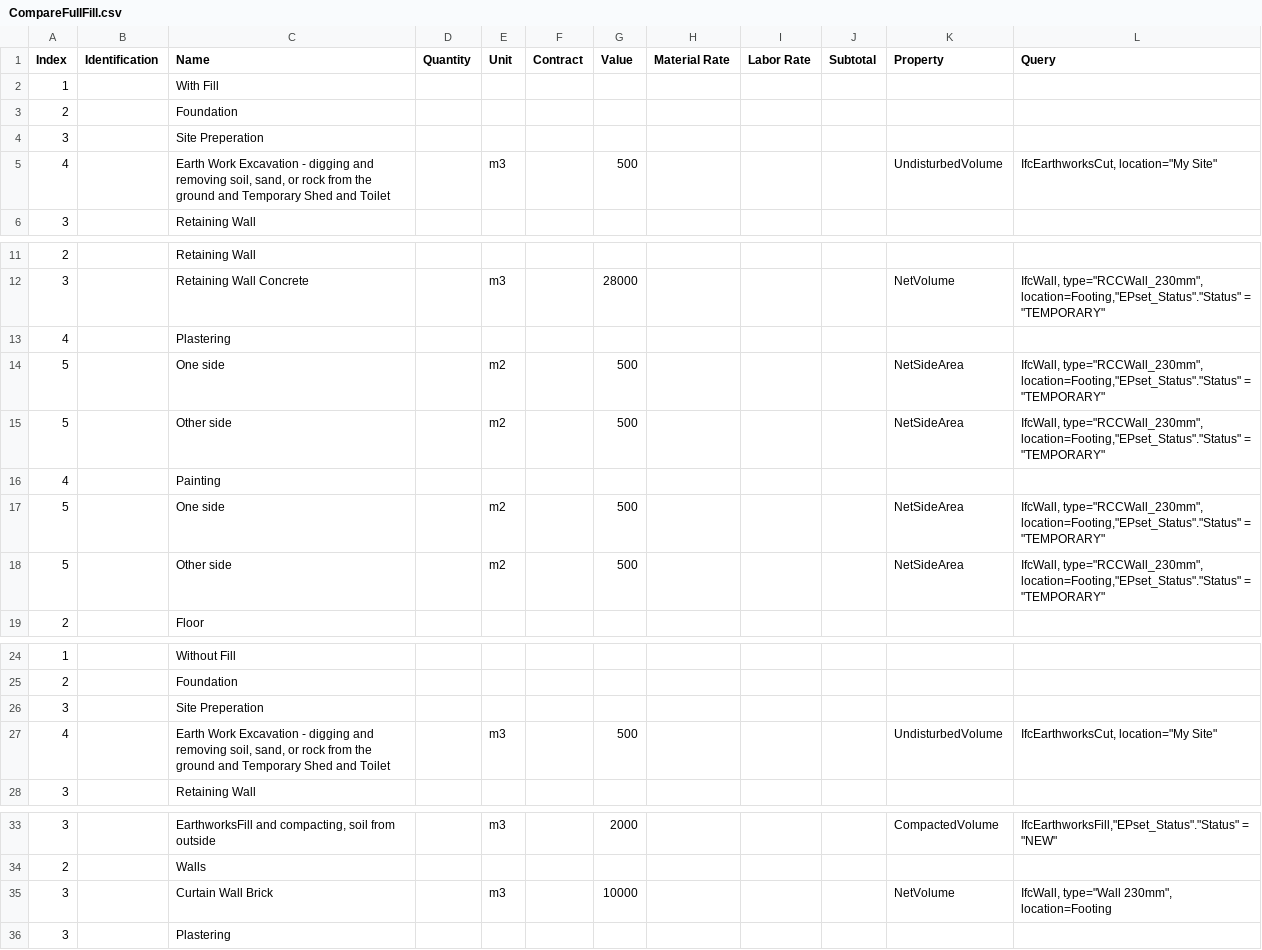
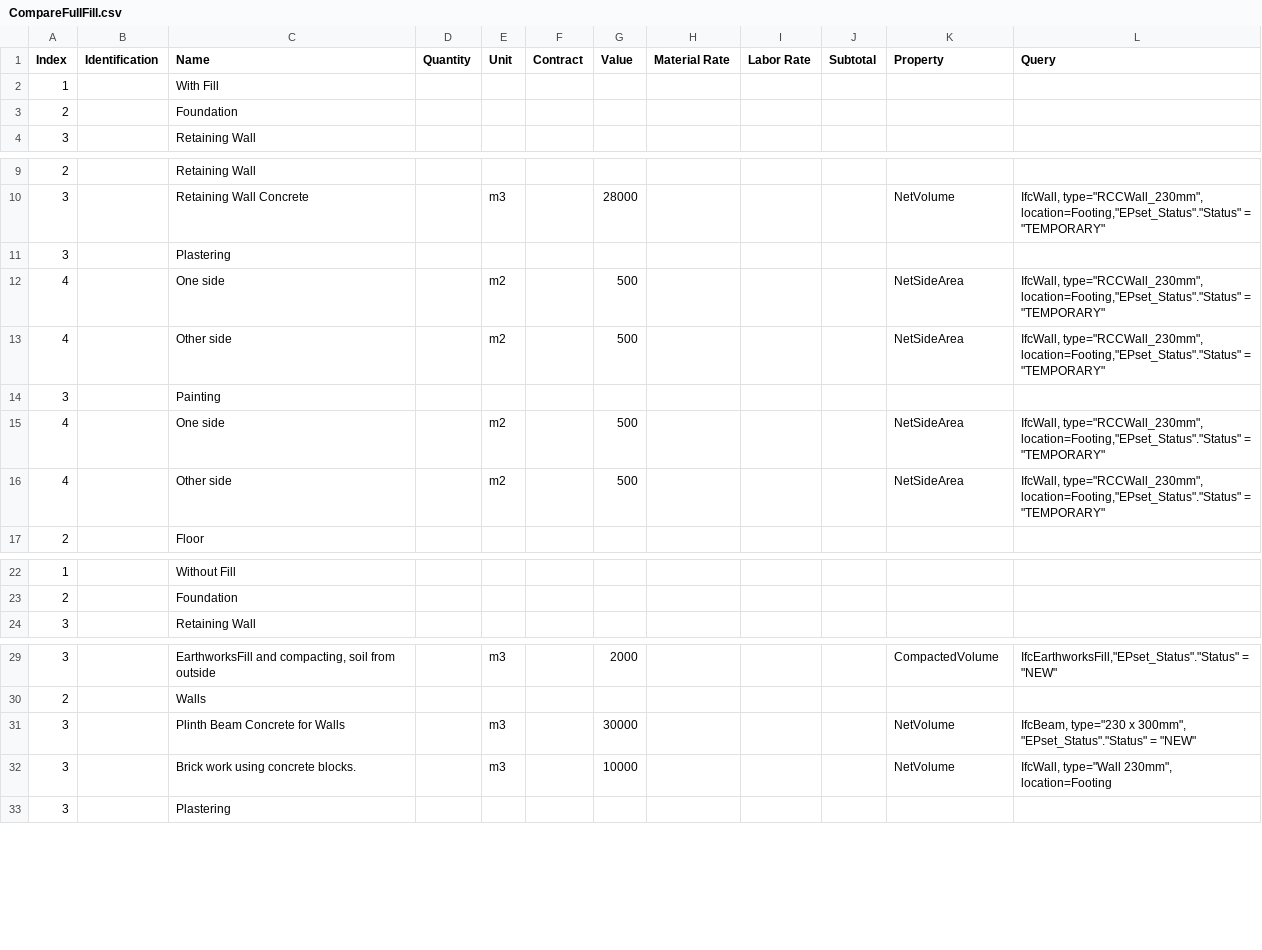
Before and after one commit to Arunarchitect/ManilalIFC, a CSV file: schedules/CompareFullFill.csv, drawn as a sheet; only a part is shown, gaps mark what is left out; the diff covers the shown part only.

```diff
--- a/schedules/CompareFullFill.csv
+++ b/schedules/CompareFullFill.csv
@@ -3,4 +3,2 @@ Index,Identification,Name,Quantity,Unit,Contract,Value,Material Rate,Labor Rate,
 2,,Foundation,,,,,,,,,
-3,,Site Preperation,,,,,,,,,
-4,,"Earth Work Excavation - digging and  removing soil, sand, or rock from the ground and Temporary Shed and Toilet",,m3,,500,,,,UndisturbedVolume,"IfcEarthworksCut, location=""My Site"""
 3,,Retaining Wall ,,,,,,,,,
@@ -12,8 +10,8 @@ Index,Identification,Name,Quantity,Unit,Contract,Value,Material Rate,Labor Rate,
 3,,Retaining Wall Concrete,,m3,,28000,,,,NetVolume,"IfcWall, type=""RCCWall_230mm"", location=Footing,""EPset_Status"".""Status"" = ""TEMPORARY"""
-4,,Plastering,,,,,,,,,
-5,,One side,,m2,,500,,,,NetSideArea,"IfcWall, type=""RCCWall_230mm"", location=Footing,""EPset_Status"".""Status"" = ""TEMPORARY"""
-5,,Other side,,m2,,500,,,,NetSideArea,"IfcWall, type=""RCCWall_230mm"", location=Footing,""EPset_Status"".""Status"" = ""TEMPORARY"""
-4,,Painting,,,,,,,,,
-5,,One side,,m2,,500,,,,NetSideArea,"IfcWall, type=""RCCWall_230mm"", location=Footing,""EPset_Status"".""Status"" = ""TEMPORARY"""
-5,,Other side,,m2,,500,,,,NetSideArea,"IfcWall, type=""RCCWall_230mm"", location=Footing,""EPset_Status"".""Status"" = ""TEMPORARY"""
+3,,Plastering,,,,,,,,,
+4,,One side,,m2,,500,,,,NetSideArea,"IfcWall, type=""RCCWall_230mm"", location=Footing,""EPset_Status"".""Status"" = ""TEMPORARY"""
+4,,Other side,,m2,,500,,,,NetSideArea,"IfcWall, type=""RCCWall_230mm"", location=Footing,""EPset_Status"".""Status"" = ""TEMPORARY"""
+3,,Painting,,,,,,,,,
+4,,One side,,m2,,500,,,,NetSideArea,"IfcWall, type=""RCCWall_230mm"", location=Footing,""EPset_Status"".""Status"" = ""TEMPORARY"""
+4,,Other side,,m2,,500,,,,NetSideArea,"IfcWall, type=""RCCWall_230mm"", location=Footing,""EPset_Status"".""Status"" = ""TEMPORARY"""
 2,,Floor,,,,,,,,,
@@ -25,4 +23,2 @@ Index,Identification,Name,Quantity,Unit,Contract,Value,Material Rate,Labor Rate,
 2,,Foundation,,,,,,,,,
-3,,Site Preperation,,,,,,,,,
-4,,"Earth Work Excavation - digging and  removing soil, sand, or rock from the ground and Temporary Shed and Toilet",,m3,,500,,,,UndisturbedVolume,"IfcEarthworksCut, location=""My Site"""
 3,,Retaining Wall ,,,,,,,,,
@@ -34,3 +30,4 @@ Index,Identification,Name,Quantity,Unit,Contract,Value,Material Rate,Labor Rate,
 2,,Walls,,,,,,,,,
-3,,Curtain Wall Brick,,m3,,10000,,,,NetVolume,"IfcWall, type=""Wall 230mm"", location=Footing"
+3,,Plinth Beam Concrete  for Walls ,,m3,,30000,,,,NetVolume,"IfcBeam, type=""230 x 300mm"", ""EPset_Status"".""Status"" = ""NEW"""
+3,,Brick work using concrete blocks.,,m3,,10000,,,,NetVolume,"IfcWall, type=""Wall 230mm"", location=Footing"
 3,,Plastering,,,,,,,,,
```
Also changed, not shown: 6 edited cells elsewhere in this file, 1 other file.
